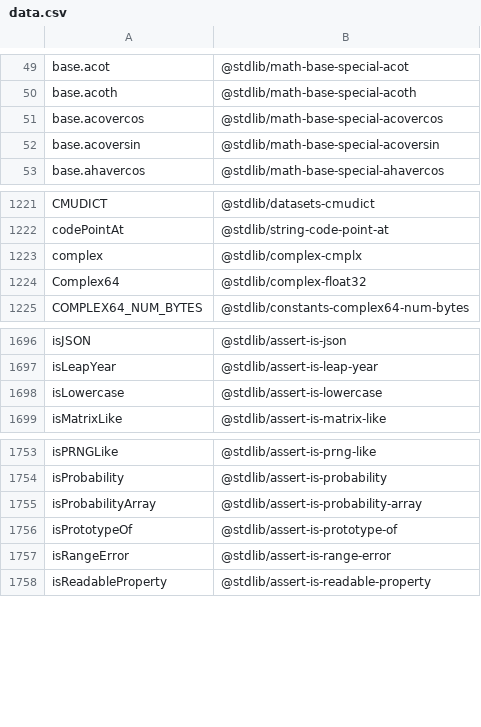
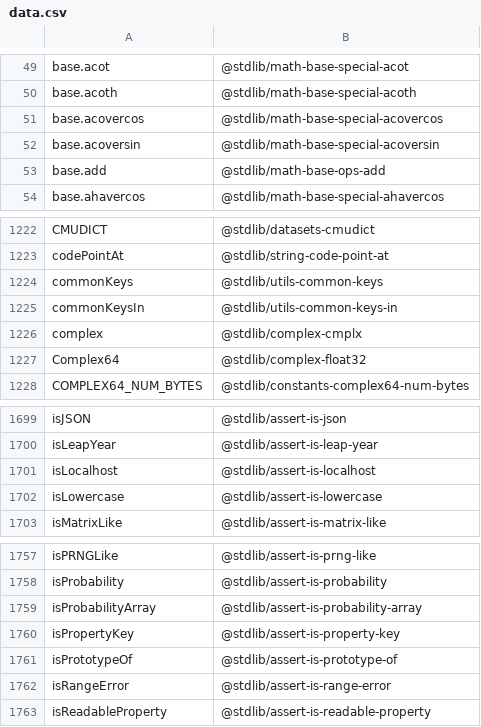
Before and after one commit to stdlib-js/namespace-alias2standalone, a CSV file: data/data.csv, drawn as a sheet; only a part is shown, gaps mark what is left out.

```diff
--- a/data/data.csv
+++ b/data/data.csv
@@ -52,2 +52,3 @@ base.acovercos,"@stdlib/math-base-special-acovercos"
 base.acoversin,"@stdlib/math-base-special-acoversin"
+base.add,"@stdlib/math-base-ops-add"
 base.ahavercos,"@stdlib/math-base-special-ahavercos"
@@ -1222,2 +1223,4 @@ CMUDICT,"@stdlib/datasets-cmudict"
 codePointAt,"@stdlib/string-code-point-at"
+commonKeys,"@stdlib/utils-common-keys"
+commonKeysIn,"@stdlib/utils-common-keys-in"
 complex,"@stdlib/complex-cmplx"
@@ -1697,2 +1700,3 @@ isJSON,"@stdlib/assert-is-json"
 isLeapYear,"@stdlib/assert-is-leap-year"
+isLocalhost,"@stdlib/assert-is-localhost"
 isLowercase,"@stdlib/assert-is-lowercase"
@@ -1755,2 +1759,3 @@ isProbability,"@stdlib/assert-is-probability"
 isProbabilityArray,"@stdlib/assert-is-probability-array"
+isPropertyKey,"@stdlib/assert-is-property-key"
 isPrototypeOf,"@stdlib/assert-is-prototype-of"
```
Also changed, not shown: 2 other files.
